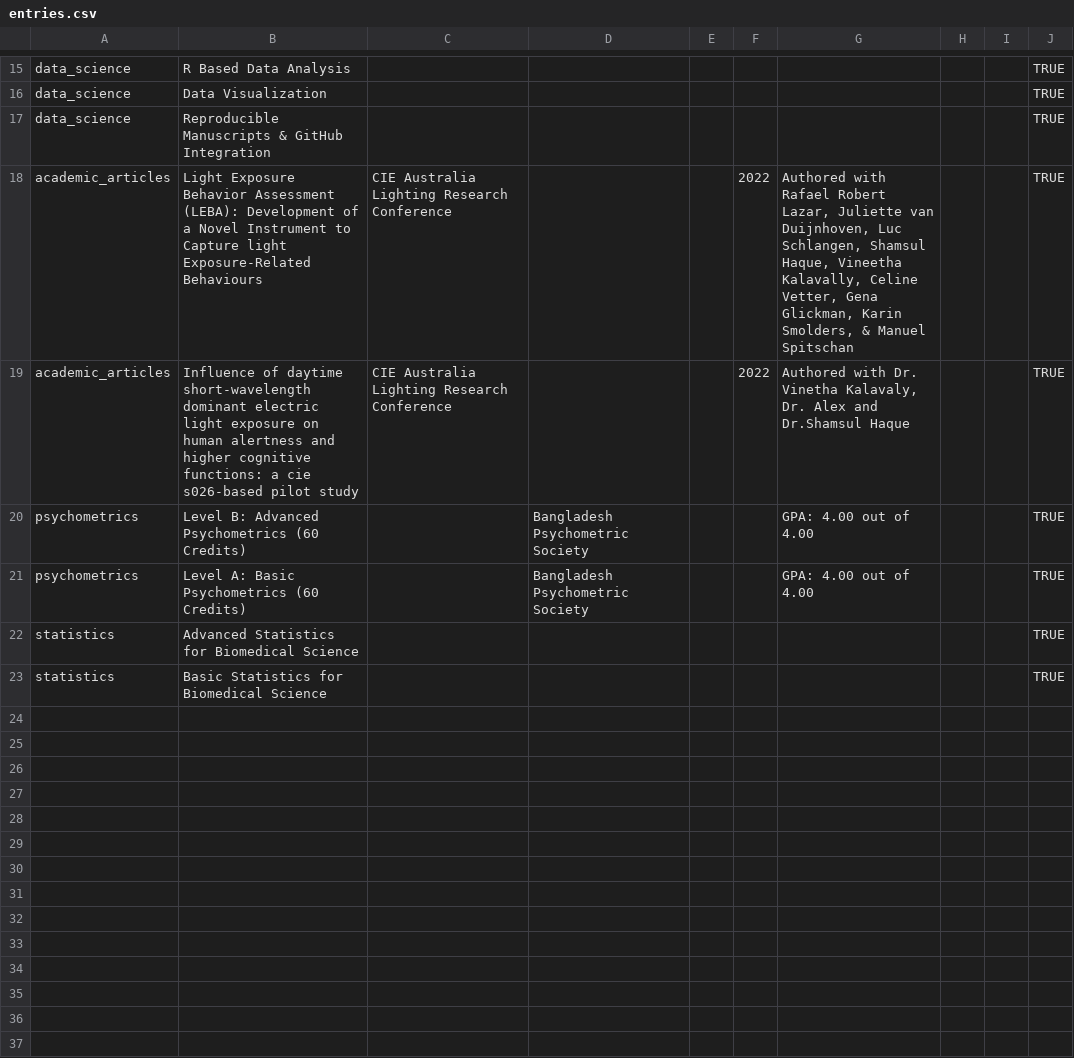
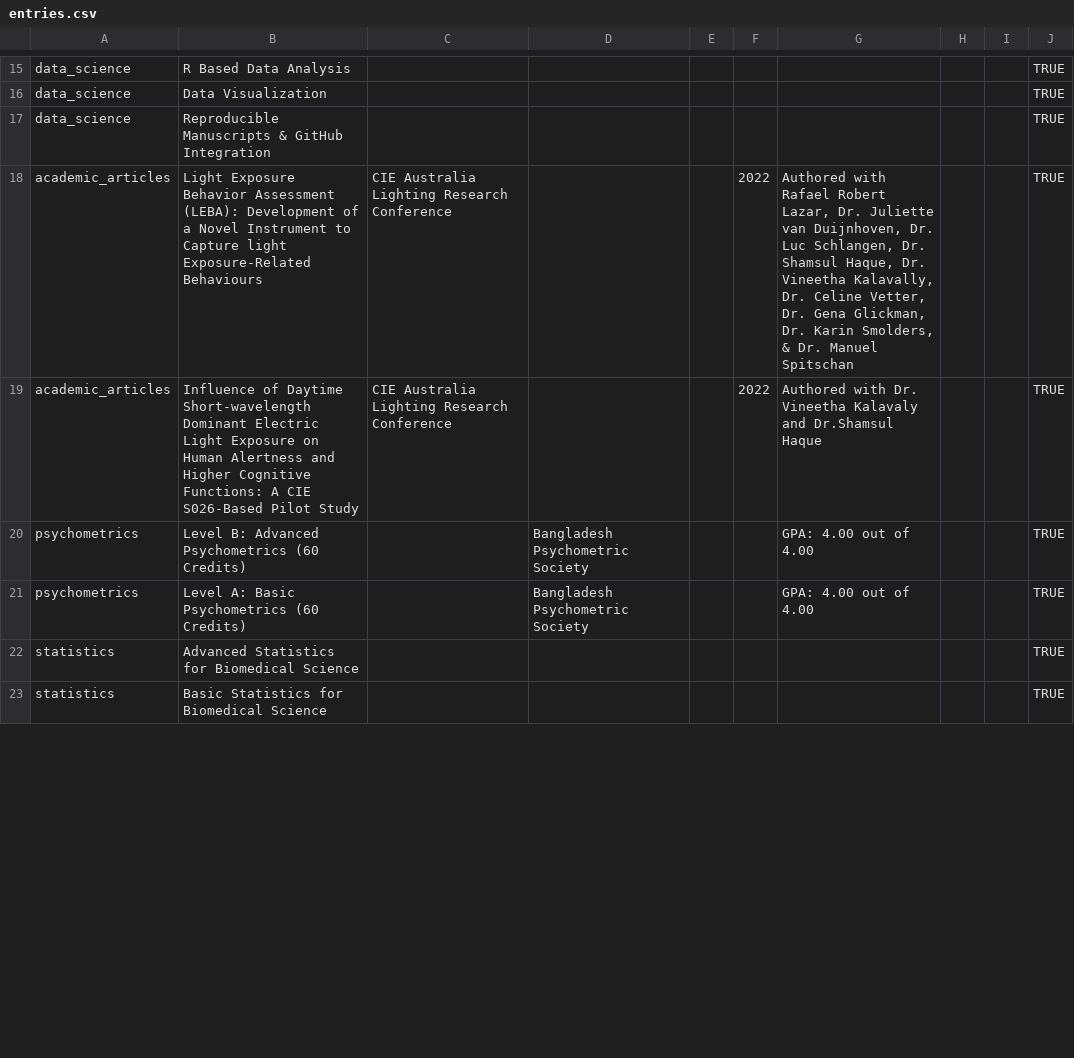
Before and after one commit to masiraji/psychometrician_CV, a CSV file: data/entries.csv, drawn as a sheet; only a part is shown, gaps mark what is left out; the diff covers the shown part only.

```diff
--- a/data/entries.csv
+++ b/data/entries.csv
@@ -17,4 +17,4 @@ data_science,Data Visualization,,,,,,,,TRUE
 data_science,Reproducible Manuscripts & GitHub Integration,,,,,,,,TRUE
-academic_articles,Light Exposure Behavior Assessment (LEBA): Development of a Novel Instrument to Capture light Exposure-Related Behaviours,CIE Australia Lighting Research Conference ,,,2022,"Authored with Rafael Robert Lazar, Juliette van Duijnhoven, Luc Schlangen, Shamsul Haque, Vineetha Kalavally, Celine Vetter, Gena Glickman, Karin Smolders, & Manuel Spitschan",,,TRUE
-academic_articles,Influence of daytime short-wavelength dominant electric light exposure on human alertness and higher cognitive functions: a cie s026-based pilot study ,CIE Australia Lighting Research Conference ,,,2022,"Authored with Dr. Vinetha Kalavaly, Dr. Alex and Dr.Shamsul Haque",,,TRUE
+academic_articles,Light Exposure Behavior Assessment (LEBA): Development of a Novel Instrument to Capture light Exposure-Related Behaviours,CIE Australia Lighting Research Conference ,,,2022,"Authored with Rafael Robert Lazar, Dr. Juliette van Duijnhoven, Dr. Luc Schlangen, Dr. Shamsul Haque, Dr. Vineetha Kalavally, Dr. Celine Vetter, Dr. Gena Glickman, Dr. Karin Smolders, & Dr. Manuel Spitschan",,,TRUE
+academic_articles,Influence of Daytime Short-wavelength Dominant Electric Light Exposure on Human Alertness and Higher Cognitive Functions: A CIE S026-Based Pilot Study ,CIE Australia Lighting Research Conference ,,,2022,Authored with Dr. Vineetha Kalavaly and Dr.Shamsul Haque,,,TRUE
 psychometrics,Level B: Advanced Psychometrics (60 Credits) ,,Bangladesh Psychometric Society,,,GPA: 4.00 out of 4.00,,,TRUE
@@ -23,15 +23 @@ statistics,Advanced Statistics for Biomedical Science  ,,,,,,,,TRUE
 statistics,Basic Statistics for Biomedical Science  ,,,,,,,,TRUE
-,,,,,,,,,
-,,,,,,,,,
-,,,,,,,,,
-,,,,,,,,,
-,,,,,,,,,
-,,,,,,,,,
-,,,,,,,,,
-,,,,,,,,,
-,,,,,,,,,
-,,,,,,,,,
-,,,,,,,,,
-,,,,,,,,,
-,,,,,,,,,
-,,,,,,,,,
```
Also changed, not shown: 8 removed rows and 19 edited cells elsewhere in this file, data/contact_info.csv, data/text_blocks.csv, 2 other files.
